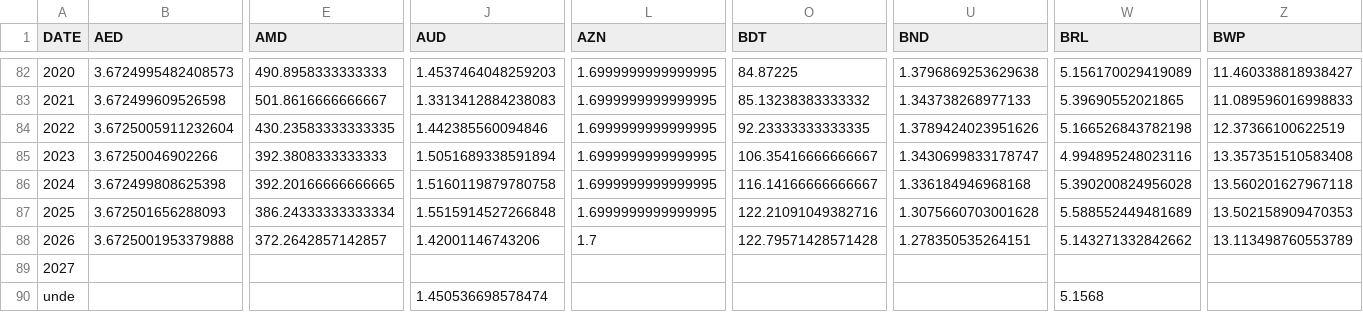
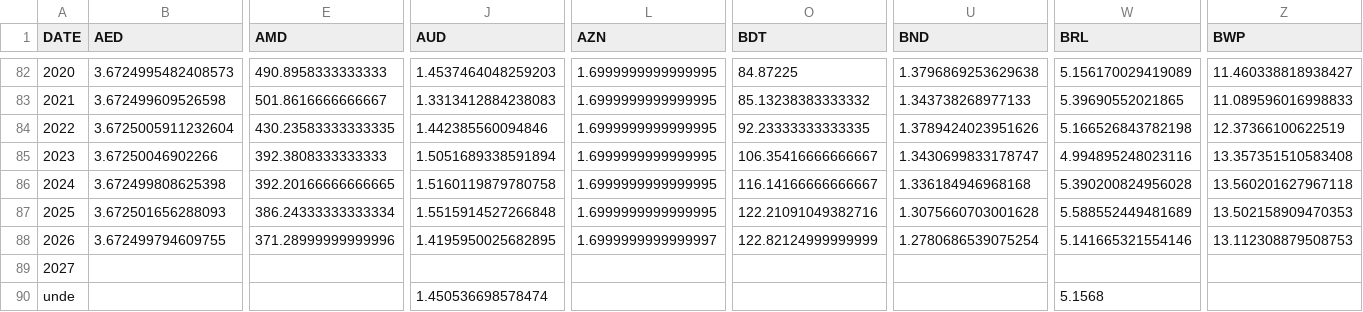
Before and after one commit to xriss/freechange, a CSV file: csv/usd_to_xxx_by_year.csv, drawn as a sheet; only a part is shown, gaps mark what is left out; the diff covers the shown part only; the diff names each change by its address in the sheet, - before the commit and + after, or states it on an @@ line.

```diff
--- a/csv/usd_to_xxx_by_year.csv
+++ b/csv/usd_to_xxx_by_year.csv
-B88 (AED): 3.6725001953379888
+B88 (AED): 3.672499794609755
-E88 (AMD): 372.2642857142857
+E88 (AMD): 371.28999999999996
-J88 (AUD): 1.42001146743206
+J88 (AUD): 1.4195950025682895
-L88 (AZN): 1.7
+L88 (AZN): 1.6999999999999997
-O88 (BDT): 122.79571428571428
+O88 (BDT): 122.82124999999999
-U88 (BND): 1.278350535264151
+U88 (BND): 1.2780686539075254
-W88 (BRL): 5.143271332842662
+W88 (BRL): 5.141665321554146
-Z88 (BWP): 13.113498760553789
+Z88 (BWP): 13.112308879508753
```
Also changed, not shown: 48 edited cells elsewhere in this file, 8 other files.
